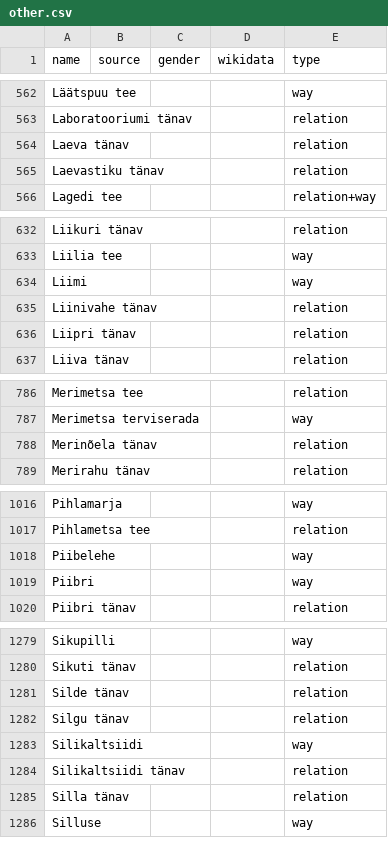
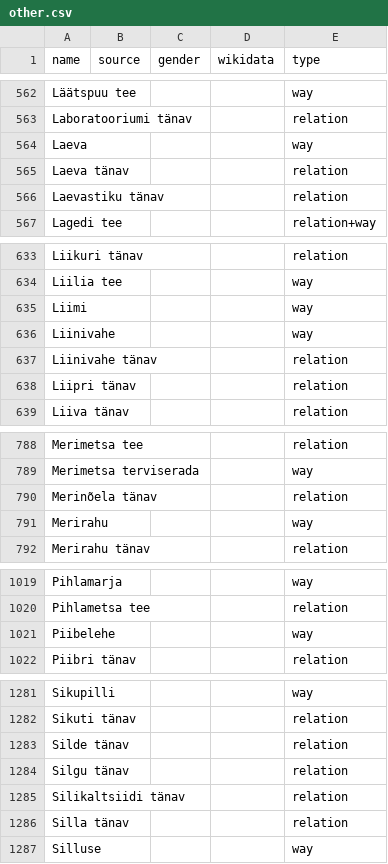
Before and after one commit to EqualStreetNames/equalstreetnames-tallinn, a CSV file: data/other.csv, drawn as a sheet; only a part is shown, gaps mark what is left out; removed rows and columns are numbered as before the commit, all else as after; the diff covers the shown part only; the diff names each change by its address in the sheet, - before the commit and + after, or states it on an @@ line.

```diff
--- a/data/other.csv
+++ b/data/other.csv
+row 564: Laeva |  |  |  | way
+row 636: Liinivahe |  |  |  | way
+row 791: Merirahu |  |  |  | way
-row 1019: Piibri |  |  |  | way
-row 1283: Silikaltsiidi |  |  |  | way
```
Also changed, not shown: 2 added rows elsewhere in this file, 4 other files.
